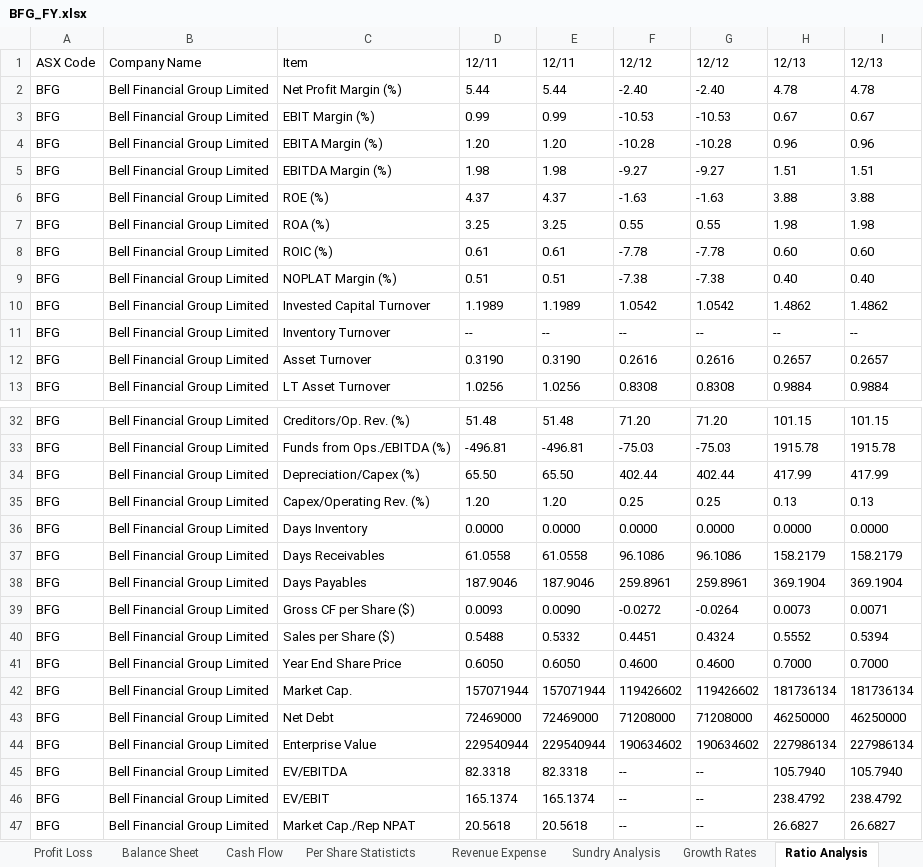
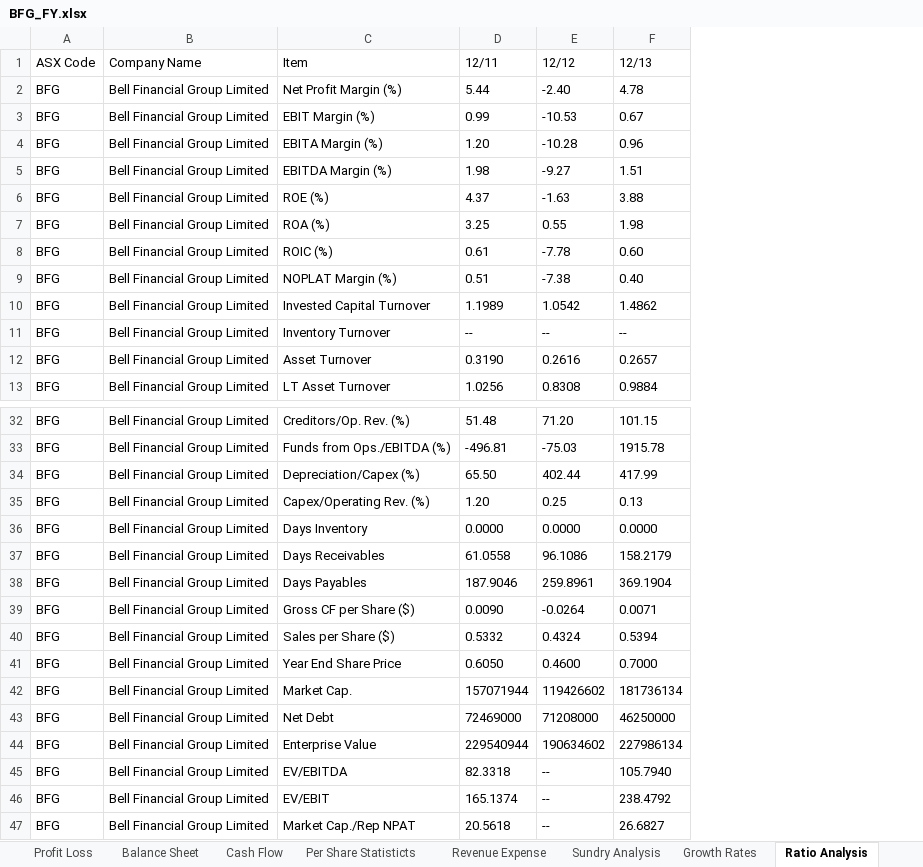
Before and after one commit to someonealive0/deepaudit, an Excel workbook: datasets_excel/BFG_FY.xlsx, sheet Ratio Analysis, drawn as a sheet; only a part is shown, gaps mark what is left out; values as stored, in another font and other column widths than the file's, no borders; the diff names each change by its address in the sheet, - before the commit and + after, or states it on an @@ line.

```diff
--- a/datasets_excel/BFG_FY.xlsx (sheet Ratio Analysis)
+++ b/datasets_excel/BFG_FY.xlsx (sheet Ratio Analysis)
-column E (12/11), rows 2-13: 5.44 | 0.99 | 1.20 | 1.98 | 4.37 | 3.25 | 0.61 | 0.51 | 1.1989 | -- | 0.3190 | 1.0256; rows 32-47: 51.48 | -496.81 | 65.50 | 1.20 | 0.0000 | 61.0558 | 187.9046 | 0.0090 | 0.5332 | 0.6050 | 157071944 | 72469000 | 229540944 | 82.3318 | 165.1374 | 20.5618
-column F (12/12), rows 2-13: -2.40 | -10.53 | -10.28 | -9.27 | -1.63 | 0.55 | -7.78 | -7.38 | 1.0542 | -- | 0.2616 | 0.8308; rows 32-47: 71.20 | -75.03 | 402.44 | 0.25 | 0.0000 | 96.1086 | 259.8961 | -0.0272 | 0.4451 | 0.4600 | 119426602 | 71208000 | 190634602 | -- | -- | --
-column H (12/13), rows 2-13: 4.78 | 0.67 | 0.96 | 1.51 | 3.88 | 1.98 | 0.60 | 0.40 | 1.4862 | -- | 0.2657 | 0.9884; rows 32-47: 101.15 | 1915.78 | 417.99 | 0.13 | 0.0000 | 158.2179 | 369.1904 | 0.0073 | 0.5552 | 0.7000 | 181736134 | 46250000 | 227986134 | 105.7940 | 238.4792 | 26.6827
-D39 (12/11): 0.0093
+D39 (12/11): 0.0090
-D40 (12/11): 0.5488
+D40 (12/11): 0.5332
```
Also changed, not shown: sheet Growth Rates, sheet Asset Base Analysis, sheet Balance Sheet, sheet Cash Flow, sheet Per Share Statisticts, sheet Sundry Analysis, datasets_excel/BFG_HY.xlsx, datasets_excel/DTZ_FY.xlsx, 1 other file.
